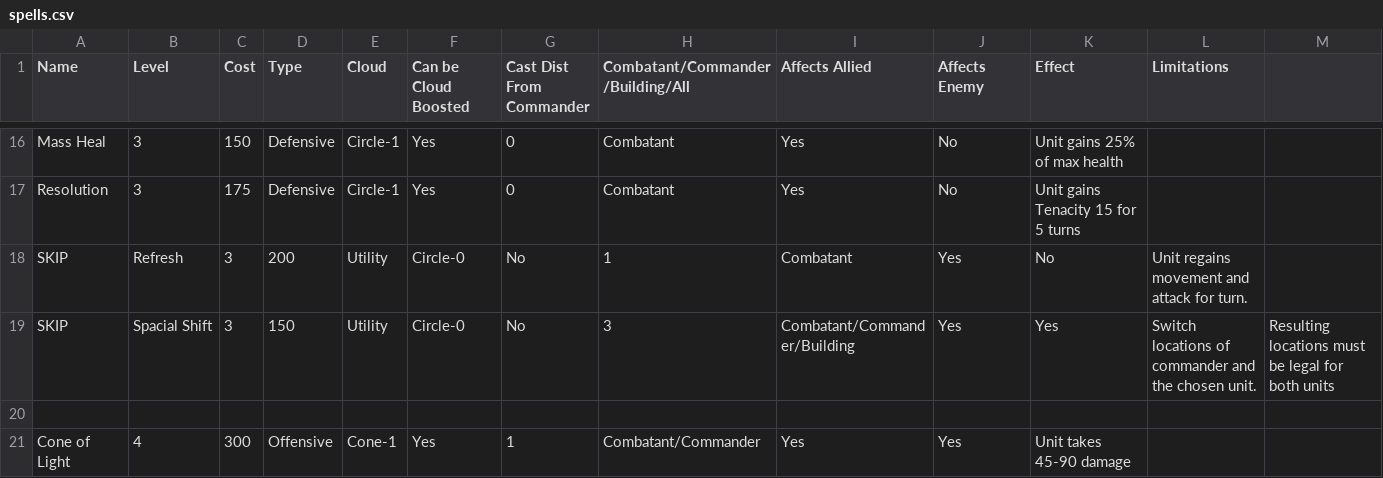
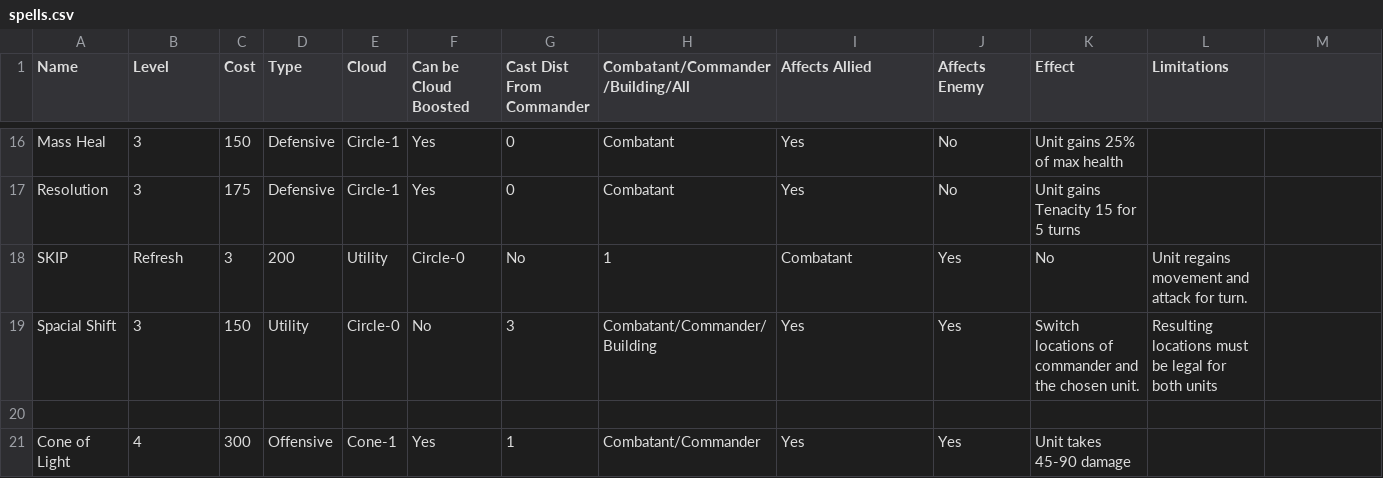
Before and after one commit to Mshnik/Fina, a CSV file: game/units/spells.csv, drawn as a sheet; only a part is shown, gaps mark what is left out; removed rows and columns are numbered as before the commit, all else as after; the diff names each change by its address in the sheet, - before the commit and + after, or states it on an @@ line.

Commit message:
Implement spacial shift with correct destination location checking

```diff
--- a/game/units/spells.csv
+++ b/game/units/spells.csv
-row 19: SKIP | Spacial Shift | 3 | 150 | Utility | Circle-0 | No | 3 | Combatant/Commander/Building | Yes | Yes | Switch locations of commander and the chosen unit. | Resulting locations must be legal for both units
+row 19: Spacial Shift | 3 | 150 | Utility | Circle-0 | No | 3 | Combatant/Commander/Building | Yes | Yes | Switch locations of commander and the chosen unit. | Resulting locations must be legal for both units
```
Also changed, not shown: 5 other files.
